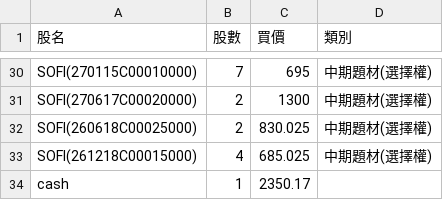
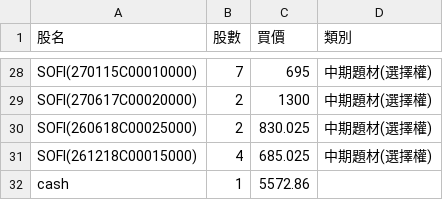
Before and after one commit to chunchih428/StockAssistant, a CSV file: config/holdings.csv, drawn as a sheet; only a part is shown, gaps mark what is left out; the diff covers the shown part only.

```diff
--- a/config/holdings.csv
+++ b/config/holdings.csv
@@ -33,2 +31,2 @@ SOFI(260618C00025000),2,830.025,中期題材(選擇權)
 SOFI(261218C00015000),4,685.025,中期題材(選擇權)
-cash,1,2350.17,
+cash,1,5572.86,
```
Also changed, not shown: 2 removed rows and 11 edited cells elsewhere in this file, 1 other file.
